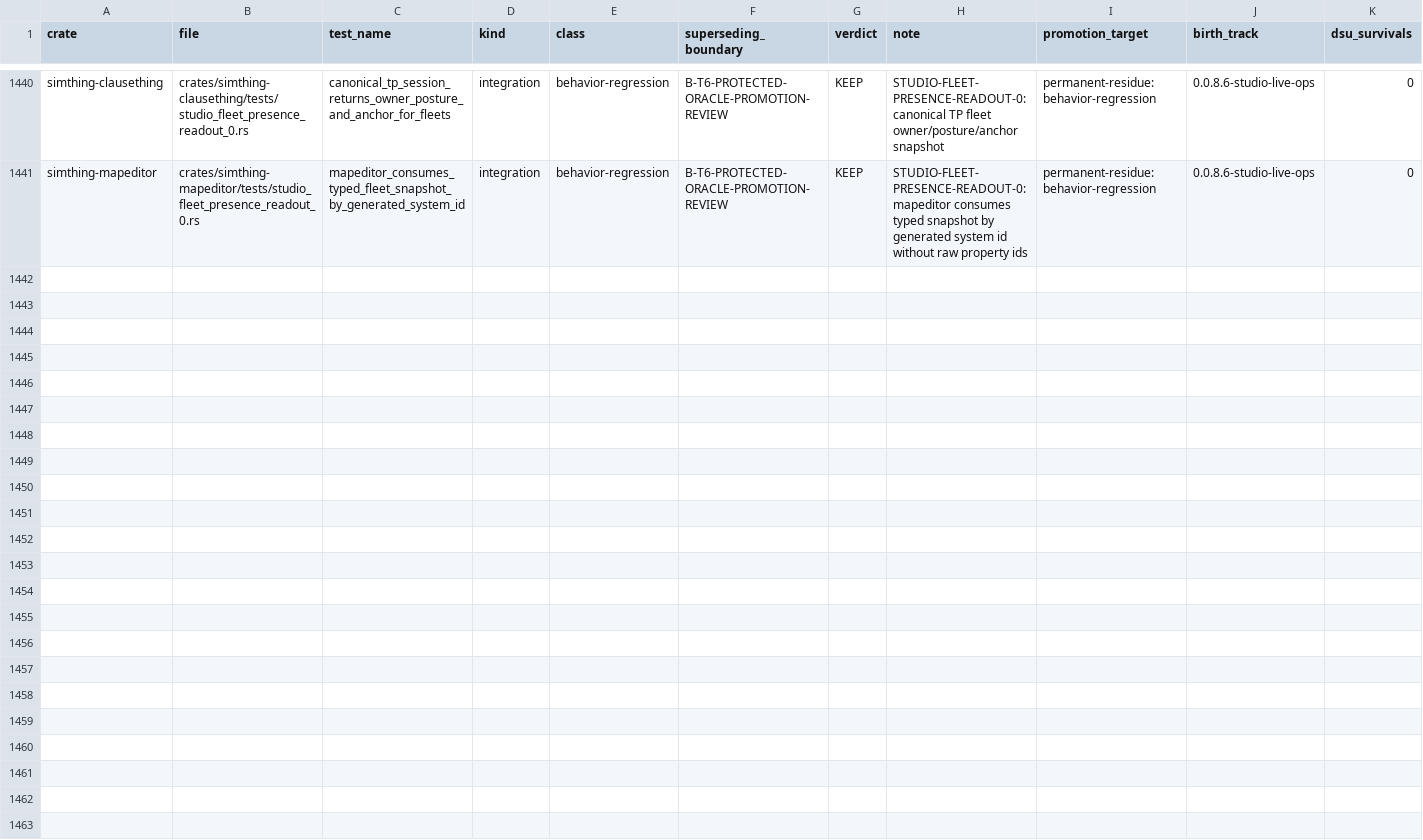
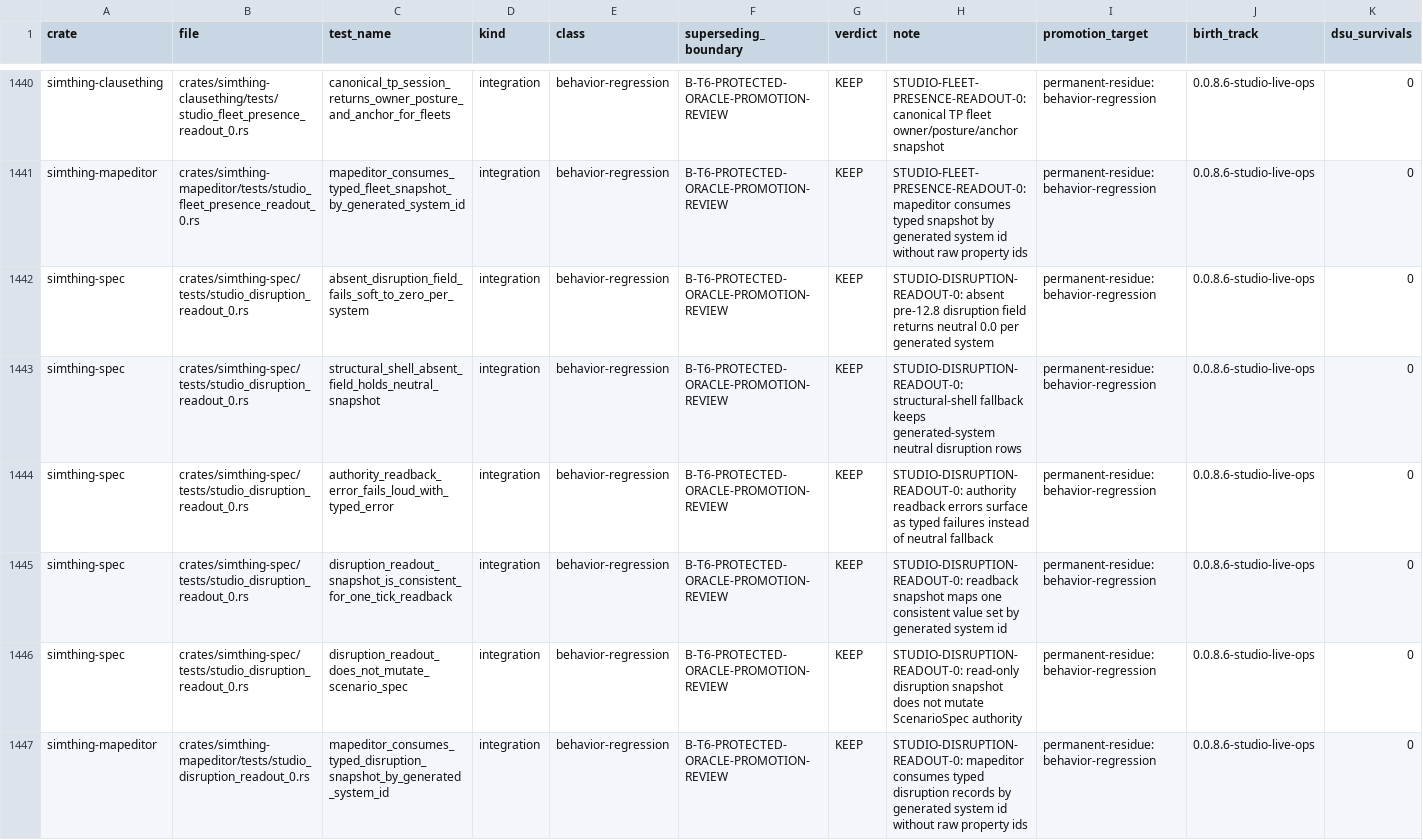
Before and after one commit to khorum08/SimThing, a TSV file: scripts/ci/test_inventory.tsv, drawn as a sheet; only a part is shown, gaps mark what is left out; the diff names each change by its address in the sheet, - before the commit and + after, or states it on an @@ line.

```diff
--- a/scripts/ci/test_inventory.tsv
+++ b/scripts/ci/test_inventory.tsv
+row 1442: simthing-spec | crates/simthing-spec/tests/studio_disruption_readout_0.rs | absent_disruption_field_fails_soft_to_zero_per_system | integration | behavior-regression | B-T6-PROTECTED-ORACLE-PROMOTION-REVIEW | KEEP | STUDIO-DISRUPTION-READOUT-0: absent pre-12.8 disruption field returns neutral 0.0 per generated system | permanent-residue:behavior-regression | 0.0.8.6-studio-live-ops | 0
+row 1443: simthing-spec | crates/simthing-spec/tests/studio_disruption_readout_0.rs | structural_shell_absent_field_holds_neutral_snapshot | integration | behavior-regression | B-T6-PROTECTED-ORACLE-PROMOTION-REVIEW | KEEP | STUDIO-DISRUPTION-READOUT-0: structural-shell fallback keeps generated-system neutral disruption rows | permanent-residue:behavior-regression | 0.0.8.6-studio-live-ops | 0
+row 1444: simthing-spec | crates/simthing-spec/tests/studio_disruption_readout_0.rs | authority_readback_error_fails_loud_with_typed_error | integration | behavior-regression | B-T6-PROTECTED-ORACLE-PROMOTION-REVIEW | KEEP | STUDIO-DISRUPTION-READOUT-0: authority readback errors surface as typed failures instead of neutral fallback | permanent-residue:behavior-regression | 0.0.8.6-studio-live-ops | 0
+row 1445: simthing-spec | crates/simthing-spec/tests/studio_disruption_readout_0.rs | disruption_readout_snapshot_is_consistent_for_one_tick_readback | integration | behavior-regression | B-T6-PROTECTED-ORACLE-PROMOTION-REVIEW | KEEP | STUDIO-DISRUPTION-READOUT-0: readback snapshot maps one consistent value set by generated system id | permanent-residue:behavior-regression | 0.0.8.6-studio-live-ops | 0
+row 1446: simthing-spec | crates/simthing-spec/tests/studio_disruption_readout_0.rs | disruption_readout_does_not_mutate_scenario_spec | integration | behavior-regression | B-T6-PROTECTED-ORACLE-PROMOTION-REVIEW | KEEP | STUDIO-DISRUPTION-READOUT-0: read-only disruption snapshot does not mutate ScenarioSpec authority | permanent-residue:behavior-regression | 0.0.8.6-studio-live-ops | 0
+row 1447: simthing-mapeditor | crates/simthing-mapeditor/tests/studio_disruption_readout_0.rs | mapeditor_consumes_typed_disruption_snapshot_by_generated_system_id | integration | behavior-regression | B-T6-PROTECTED-ORACLE-PROMOTION-REVIEW | KEEP | STUDIO-DISRUPTION-READOUT-0: mapeditor consumes typed disruption records by generated system id without raw property ids | permanent-residue:behavior-regression | 0.0.8.6-studio-live-ops | 0
```
Also changed, not shown: scripts/ci/inspect_justifications.tsv, scripts/ci/triage_log.tsv, 10 other files.
